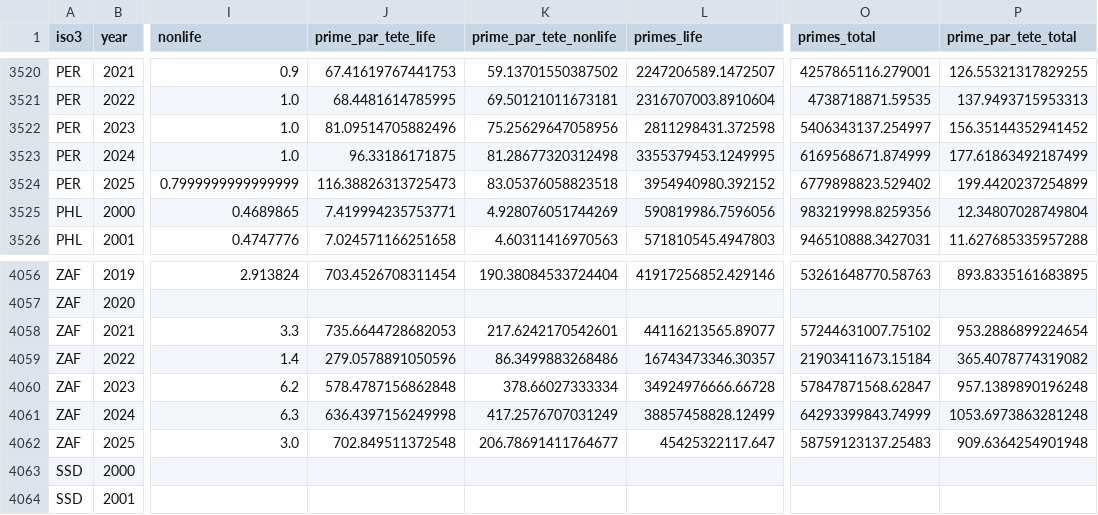
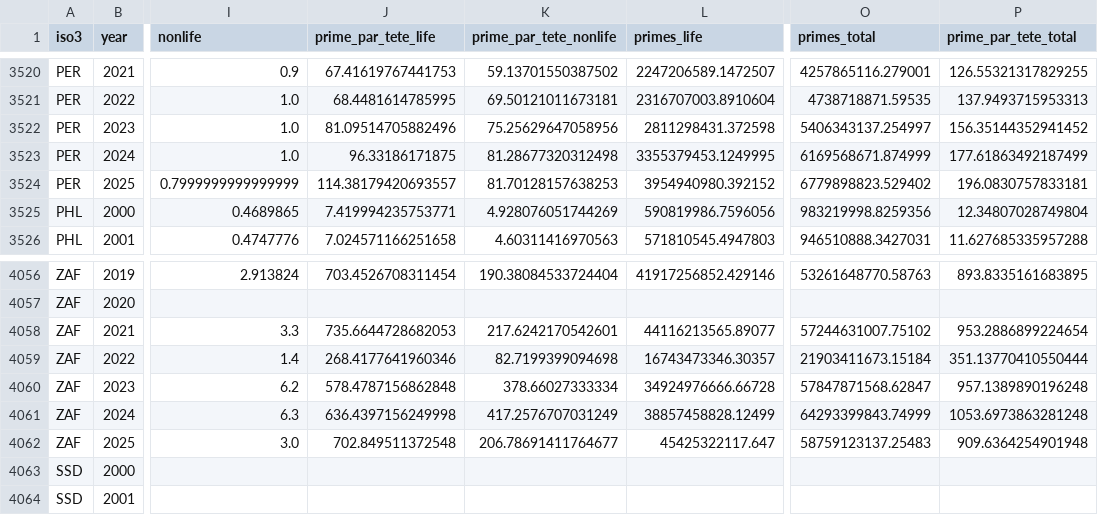
Before and after one commit to MARCO-sim11/RDataLab-InsuranceDataApp, a CSV file: data/insurance_wide.csv, drawn as a sheet; only a part is shown, gaps mark what is left out; the diff covers the shown part only; the diff names each change by its address in the sheet, - before the commit and + after, or states it on an @@ line.

```diff
--- a/data/insurance_wide.csv
+++ b/data/insurance_wide.csv
-J3524 (prime_par_tete_life): 116.38826313725473
+J3524 (prime_par_tete_life): 114.38179420693557
-K3524 (prime_par_tete_nonlife): 83.05376058823518
+K3524 (prime_par_tete_nonlife): 81.70128157638253
-P3524 (prime_par_tete_total): 199.4420237254899
+P3524 (prime_par_tete_total): 196.0830757833181
-J4059 (prime_par_tete_life): 279.0578891050596
+J4059 (prime_par_tete_life): 268.4177641960346
-K4059 (prime_par_tete_nonlife): 86.3499883268486
+K4059 (prime_par_tete_nonlife): 82.7199399094698
-P4059 (prime_par_tete_total): 365.4078774319082
+P4059 (prime_par_tete_total): 351.13770410550444
```
Also changed, not shown: 21 edited cells elsewhere in this file, data/allianz/allianz_long.csv, data/allianz/allianz_wide.csv, 3 other files.
